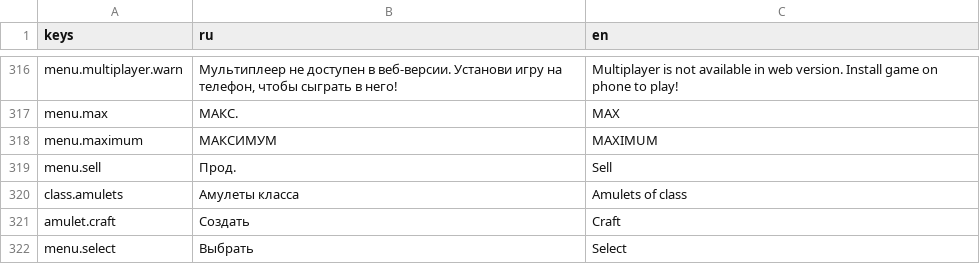
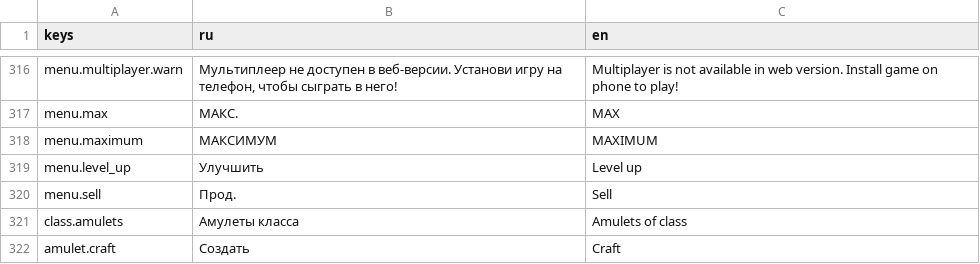
Before and after one commit to Diamond-Studio-GAMES/alpha-platformer2, a CSV file: misc/translations/menu.csv, drawn as a sheet; only a part is shown, gaps mark what is left out; the shorter side is filled out with more unchanged rows; the diff names each change by its address in the sheet, - before the commit and + after, or states it on an @@ line.

Commit message:
Some fixes and improvements
- Fix translation in upgrade screen
 - Move and hide item counter when not in box
- Optimize menu by loading achievements and statistics only when
necessary
 - Code simplification in some places

```diff
--- a/misc/translations/menu.csv
+++ b/misc/translations/menu.csv
+row 319: menu.level_up | Улучшить | Level up
```
Also changed, not shown: 5 other files.
